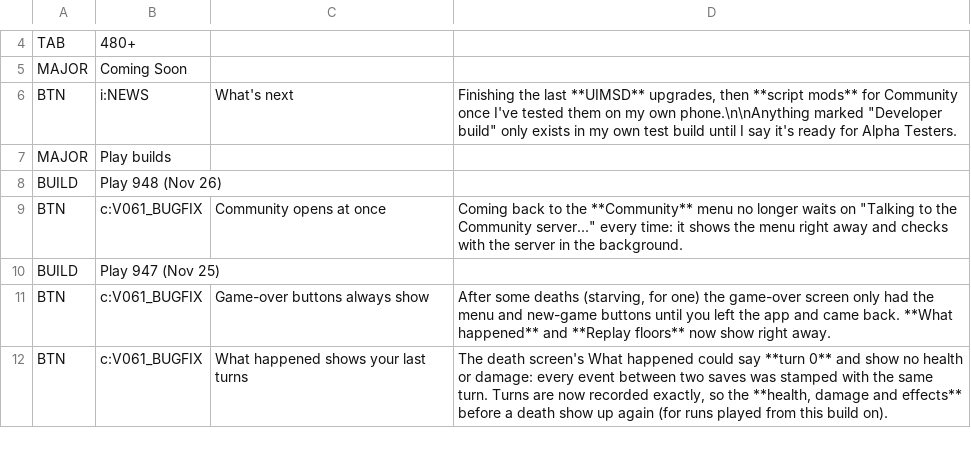
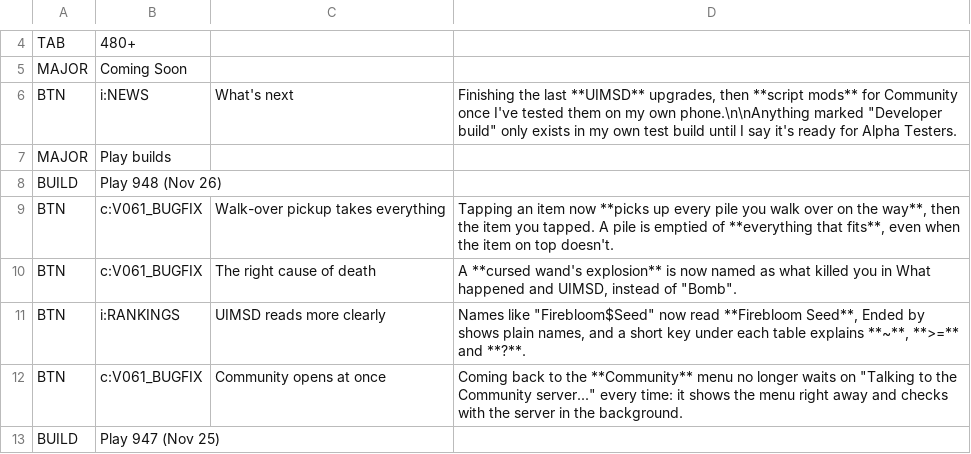
Before and after one commit to APD-Development/ShieldingShouldHaveWorked, a TSV file: core/src/main/assets/apd/changes.tsv, drawn as a sheet; only a part is shown, gaps mark what is left out; the shorter side is filled out with more unchanged rows; the diff names each change by its address in the sheet, - before the commit and + after, or states it on an @@ line.

```diff
--- a/core/src/main/assets/apd/changes.tsv
+++ b/core/src/main/assets/apd/changes.tsv
+row 9: BTN | c:V061_BUGFIX | Walk-over pickup takes everything | Tapping an item now **picks up every pile you walk over on the way**, then the item you tapped. A pile is emptied of **everything that fits**, even when the item on top doesn't.
+row 10: BTN | c:V061_BUGFIX | The right cause of death | A **cursed wand's explosion** is now named as what killed you in What happened and UIMSD, instead of "Bomb".
+row 11: BTN | i:RANKINGS | UIMSD reads more clearly | Names like "Firebloom$Seed" now read **Firebloom Seed**, Ended by shows plain names, and a short key under each table explains **~**, **>=** and **?**.
```
Also changed, not shown: 1 other file.
